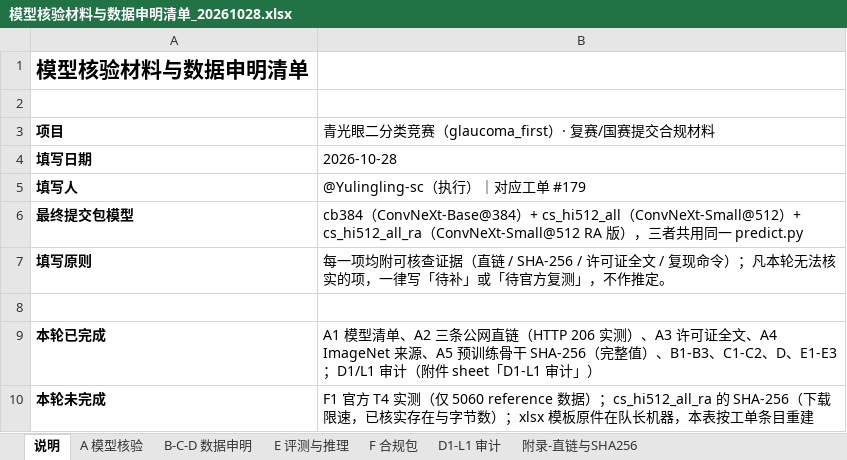
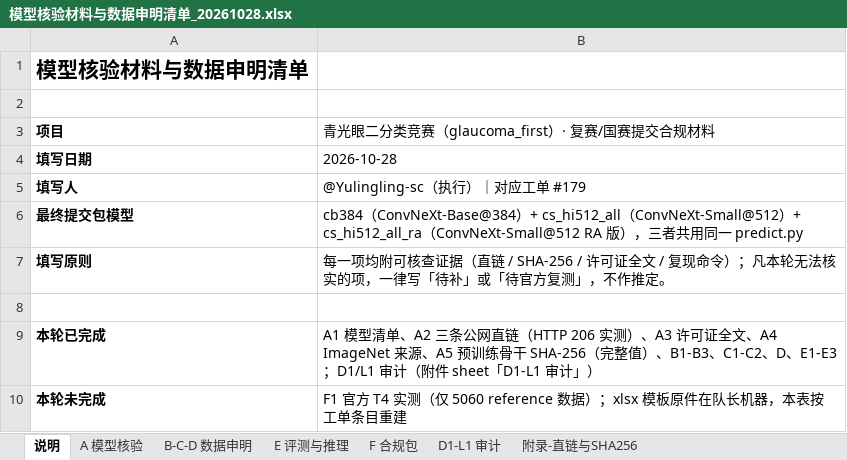
Before and after one commit to dongmingkun/glaucoma_first, an Excel workbook: docs/模型核验材料与数据申明清单_20261028.xlsx, sheet 说明, drawn as a sheet; values as stored, in another font and other column widths than the file's, no borders; the diff names each change by its address in the sheet, - before the commit and + after, or states it on an @@ line.

```diff
--- a/docs/模型核验材料与数据申明清单_20261028.xlsx (sheet 说明)
+++ b/docs/模型核验材料与数据申明清单_20261028.xlsx (sheet 说明)
-B10: …数据）；cs_hi512_all_ra 的 SHA-256（下载限速，已核实存在与字节数）；xlsx 模板原…
+B10: …数据）；xlsx 模板原…
```
Also changed, not shown: sheet F 合规包, sheet B-C-D 数据申明, sheet A 模型核验, sheet E 评测与推理.
